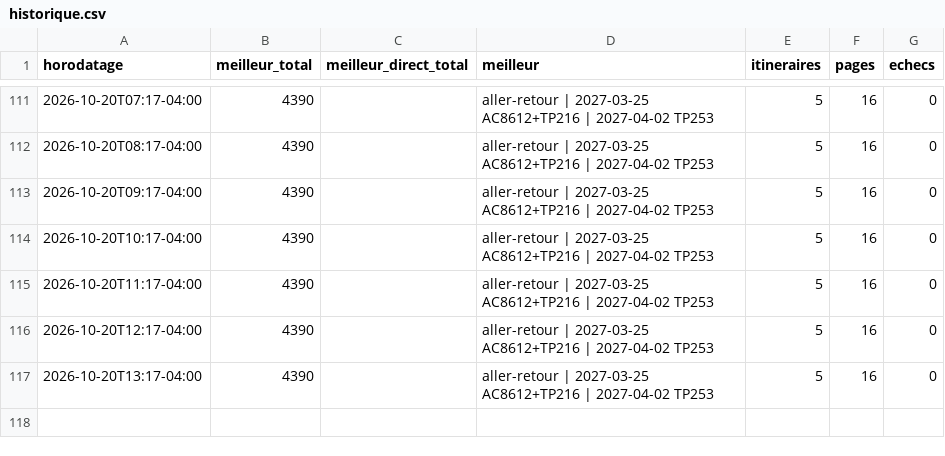
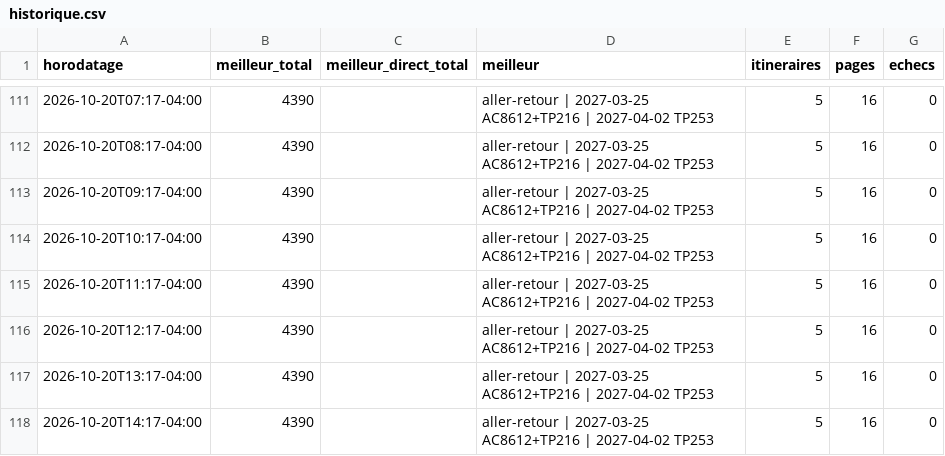
Before and after one commit to neurocontrarian/voyage, a CSV file: data/historique.csv, drawn as a sheet; only a part is shown, gaps mark what is left out.

```diff
--- a/data/historique.csv
+++ b/data/historique.csv
@@ -117 +117,2 @@ horodatage,meilleur_total,meilleur_direct_total,meilleur,itineraires,pages,echec
 2026-10-20T13:17-04:00,4390,,aller-retour | 2027-03-25 AC8612+TP216 | 2027-04-02 TP253,5,16,0
+2026-10-20T14:17-04:00,4390,,aller-retour | 2027-03-25 AC8612+TP216 | 2027-04-02 TP253,5,16,0
```
Also changed, not shown: 2 other files.
